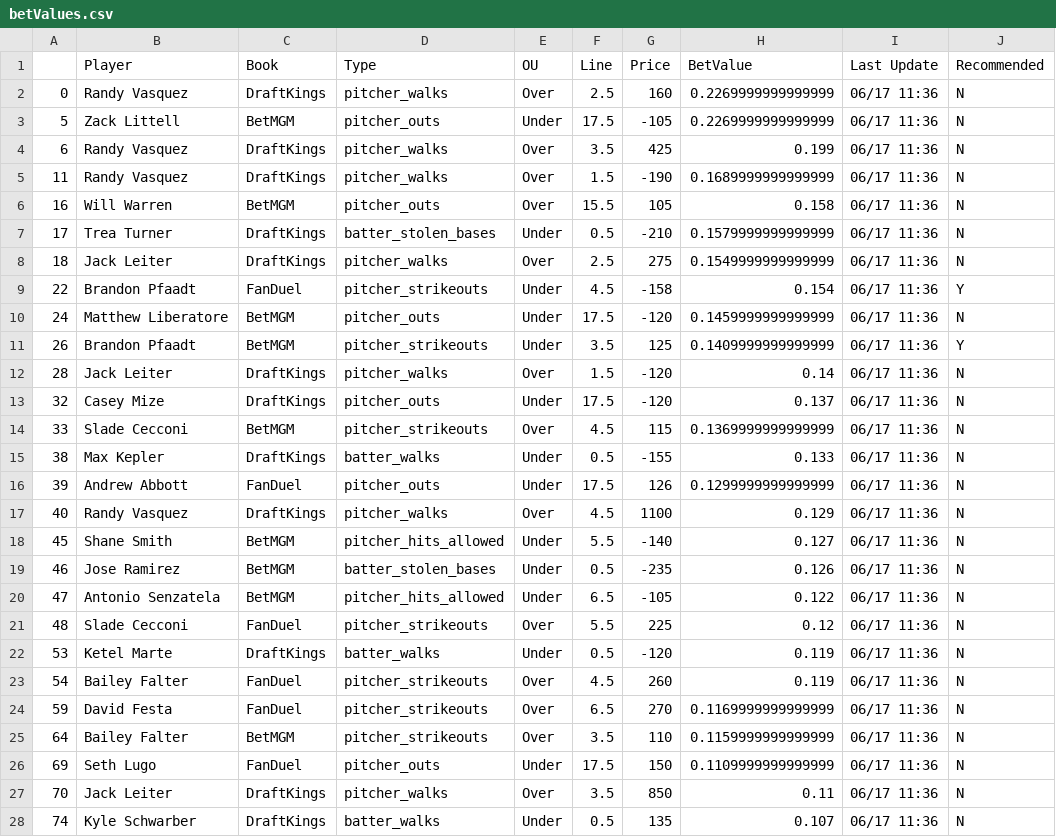
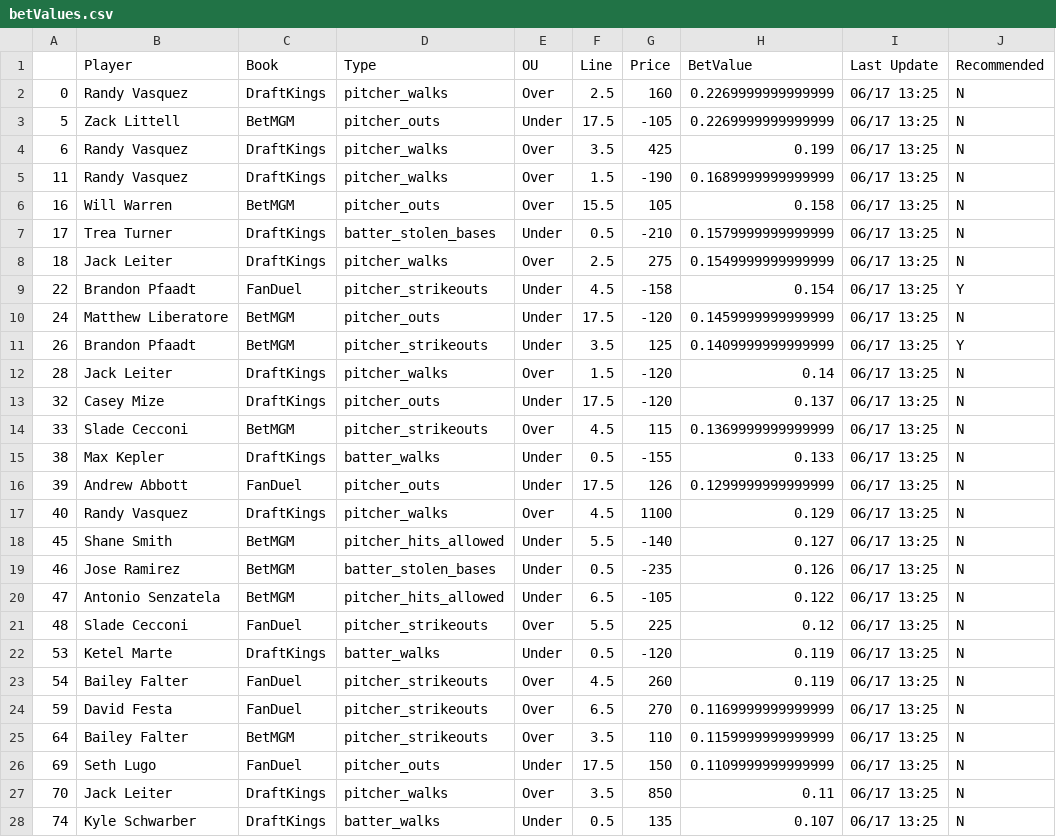
Before and after one commit to JonPGH/slateProj, a CSV file: Data/betValues.csv, drawn as a sheet; only a part is shown; the diff covers the shown part only.

```diff
--- a/Data/betValues.csv
+++ b/Data/betValues.csv
@@ -1,28 +1,28 @@
 ,Player,Book,Type,OU,Line,Price,BetValue,Last Update,Recommended
-0,Randy Vasquez,DraftKings,pitcher_walks,Over,2.5,160,0.2269999999999999,06/17 11:36,N
-5,Zack Littell,BetMGM,pitcher_outs,Under,17.5,-105,0.2269999999999999,06/17 11:36,N
-6,Randy Vasquez,DraftKings,pitcher_walks,Over,3.5,425,0.199,06/17 11:36,N
-11,Randy Vasquez,DraftKings,pitcher_walks,Over,1.5,-190,0.1689999999999999,06/17 11:36,N
-16,Will Warren,BetMGM,pitcher_outs,Over,15.5,105,0.158,06/17 11:36,N
-17,Trea Turner,DraftKings,batter_stolen_bases,Under,0.5,-210,0.1579999999999999,06/17 11:36,N
-18,Jack Leiter,DraftKings,pitcher_walks,Over,2.5,275,0.1549999999999999,06/17 11:36,N
-22,Brandon Pfaadt,FanDuel,pitcher_strikeouts,Under,4.5,-158,0.154,06/17 11:36,Y
-24,Matthew Liberatore,BetMGM,pitcher_outs,Under,17.5,-120,0.1459999999999999,06/17 11:36,N
-26,Brandon Pfaadt,BetMGM,pitcher_strikeouts,Under,3.5,125,0.1409999999999999,06/17 11:36,Y
-28,Jack Leiter,DraftKings,pitcher_walks,Over,1.5,-120,0.14,06/17 11:36,N
-32,Casey Mize,DraftKings,pitcher_outs,Under,17.5,-120,0.137,06/17 11:36,N
-33,Slade Cecconi,BetMGM,pitcher_strikeouts,Over,4.5,115,0.1369999999999999,06/17 11:36,N
-38,Max Kepler,DraftKings,batter_walks,Under,0.5,-155,0.133,06/17 11:36,N
-39,Andrew Abbott,FanDuel,pitcher_outs,Under,17.5,126,0.1299999999999999,06/17 11:36,N
-40,Randy Vasquez,DraftKings,pitcher_walks,Over,4.5,1100,0.129,06/17 11:36,N
-45,Shane Smith,BetMGM,pitcher_hits_allowed,Under,5.5,-140,0.127,06/17 11:36,N
-46,Jose Ramirez,BetMGM,batter_stolen_bases,Under,0.5,-235,0.126,06/17 11:36,N
-47,Antonio Senzatela,BetMGM,pitcher_hits_allowed,Under,6.5,-105,0.122,06/17 11:36,N
-48,Slade Cecconi,FanDuel,pitcher_strikeouts,Over,5.5,225,0.12,06/17 11:36,N
-53,Ketel Marte,DraftKings,batter_walks,Under,0.5,-120,0.119,06/17 11:36,N
-54,Bailey Falter,FanDuel,pitcher_strikeouts,Over,4.5,260,0.119,06/17 11:36,N
-59,David Festa,FanDuel,pitcher_strikeouts,Over,6.5,270,0.1169999999999999,06/17 11:36,N
-64,Bailey Falter,BetMGM,pitcher_strikeouts,Over,3.5,110,0.1159999999999999,06/17 11:36,N
-69,Seth Lugo,FanDuel,pitcher_outs,Under,17.5,150,0.1109999999999999,06/17 11:36,N
-70,Jack Leiter,DraftKings,pitcher_walks,Over,3.5,850,0.11,06/17 11:36,N
-74,Kyle Schwarber,DraftKings,batter_walks,Under,0.5,135,0.107,06/17 11:36,N
+0,Randy Vasquez,DraftKings,pitcher_walks,Over,2.5,160,0.2269999999999999,06/17 13:25,N
+5,Zack Littell,BetMGM,pitcher_outs,Under,17.5,-105,0.2269999999999999,06/17 13:25,N
+6,Randy Vasquez,DraftKings,pitcher_walks,Over,3.5,425,0.199,06/17 13:25,N
+11,Randy Vasquez,DraftKings,pitcher_walks,Over,1.5,-190,0.1689999999999999,06/17 13:25,N
+16,Will Warren,BetMGM,pitcher_outs,Over,15.5,105,0.158,06/17 13:25,N
+17,Trea Turner,DraftKings,batter_stolen_bases,Under,0.5,-210,0.1579999999999999,06/17 13:25,N
+18,Jack Leiter,DraftKings,pitcher_walks,Over,2.5,275,0.1549999999999999,06/17 13:25,N
+22,Brandon Pfaadt,FanDuel,pitcher_strikeouts,Under,4.5,-158,0.154,06/17 13:25,Y
+24,Matthew Liberatore,BetMGM,pitcher_outs,Under,17.5,-120,0.1459999999999999,06/17 13:25,N
+26,Brandon Pfaadt,BetMGM,pitcher_strikeouts,Under,3.5,125,0.1409999999999999,06/17 13:25,Y
+28,Jack Leiter,DraftKings,pitcher_walks,Over,1.5,-120,0.14,06/17 13:25,N
+32,Casey Mize,DraftKings,pitcher_outs,Under,17.5,-120,0.137,06/17 13:25,N
+33,Slade Cecconi,BetMGM,pitcher_strikeouts,Over,4.5,115,0.1369999999999999,06/17 13:25,N
+38,Max Kepler,DraftKings,batter_walks,Under,0.5,-155,0.133,06/17 13:25,N
+39,Andrew Abbott,FanDuel,pitcher_outs,Under,17.5,126,0.1299999999999999,06/17 13:25,N
+40,Randy Vasquez,DraftKings,pitcher_walks,Over,4.5,1100,0.129,06/17 13:25,N
+45,Shane Smith,BetMGM,pitcher_hits_allowed,Under,5.5,-140,0.127,06/17 13:25,N
+46,Jose Ramirez,BetMGM,batter_stolen_bases,Under,0.5,-235,0.126,06/17 13:25,N
+47,Antonio Senzatela,BetMGM,pitcher_hits_allowed,Under,6.5,-105,0.122,06/17 13:25,N
+48,Slade Cecconi,FanDuel,pitcher_strikeouts,Over,5.5,225,0.12,06/17 13:25,N
+53,Ketel Marte,DraftKings,batter_walks,Under,0.5,-120,0.119,06/17 13:25,N
+54,Bailey Falter,FanDuel,pitcher_strikeouts,Over,4.5,260,0.119,06/17 13:25,N
+59,David Festa,FanDuel,pitcher_strikeouts,Over,6.5,270,0.1169999999999999,06/17 13:25,N
+64,Bailey Falter,BetMGM,pitcher_strikeouts,Over,3.5,110,0.1159999999999999,06/17 13:25,N
+69,Seth Lugo,FanDuel,pitcher_outs,Under,17.5,150,0.1109999999999999,06/17 13:25,N
+70,Jack Leiter,DraftKings,pitcher_walks,Over,3.5,850,0.11,06/17 13:25,N
+74,Kyle Schwarber,DraftKings,batter_walks,Under,0.5,135,0.107,06/17 13:25,N
```
Also changed, not shown: 129 edited cells elsewhere in this file, Data/Tableau_DailyHitterProj.csv, Data/Tableau_DailyPitcherProj.csv, 4 other files.
